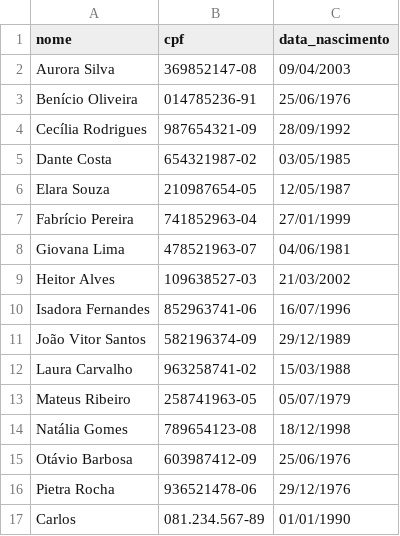
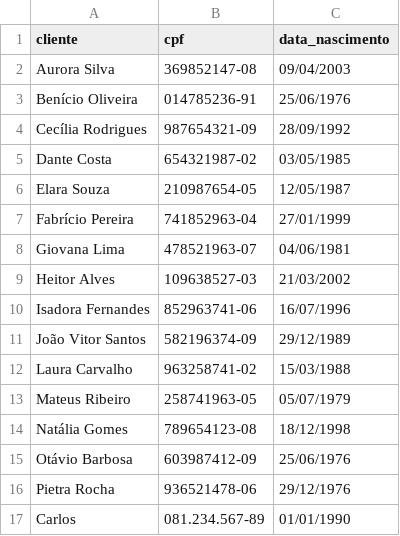
Before and after one commit to Carlosdanielmb/COFFEE_SHOPS_TIA_ROSA, a CSV file: base_clientes.csv, drawn as a sheet.

```diff
--- a/base_clientes.csv
+++ b/base_clientes.csv
@@ -1,2 +1,2 @@
-nome;cpf;data_nascimento
+cliente;cpf;data_nascimento
 Aurora Silva;369852147-08;09/04/2003
```
Also changed, not shown: base_produtos.csv, 2 other files.
